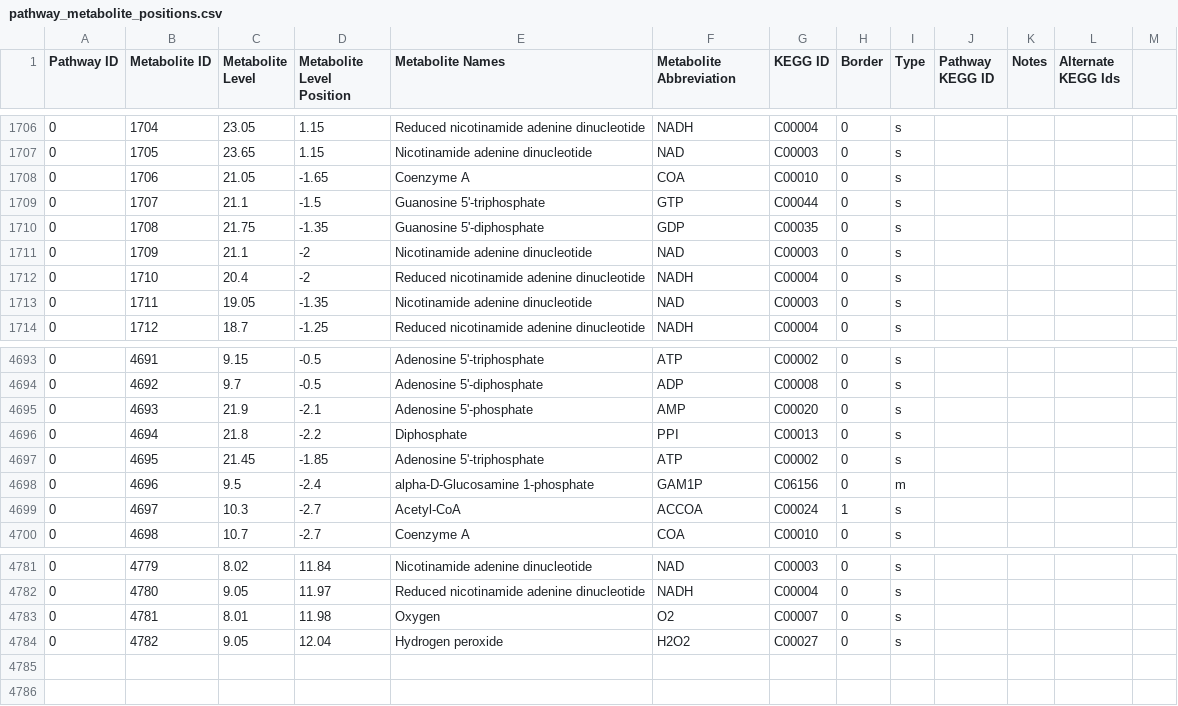
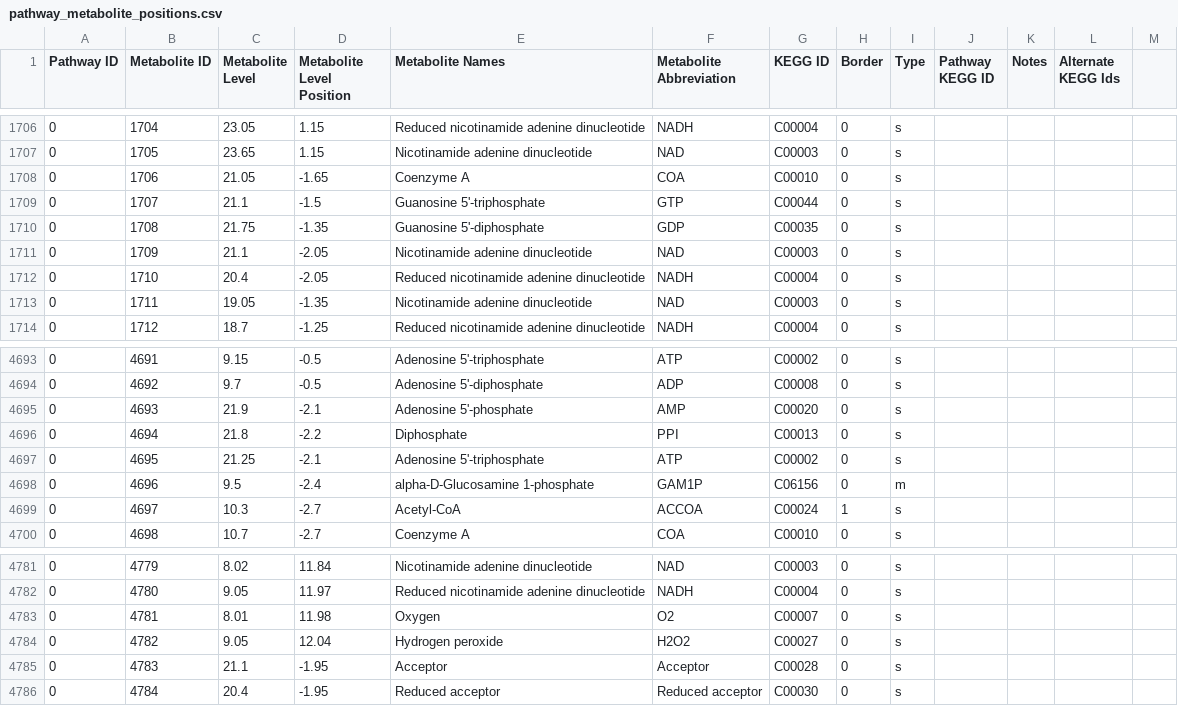
Before and after one commit to desmondlun/MOST, a CSV file: etc/visualization/pathway_metabolite_positions.csv, drawn as a sheet; only a part is shown, gaps mark what is left out.

```diff
--- a/etc/visualization/pathway_metabolite_positions.csv
+++ b/etc/visualization/pathway_metabolite_positions.csv
@@ -1710,4 +1710,4 @@ Pathway ID,Metabolite ID,Metabolite Level,Metabolite Level Position,Metabolite N
 0,1708,21.75,-1.35,Guanosine 5'-diphosphate,GDP,C00035,0,s,,,,
-0,1709,21.1,-2,Nicotinamide adenine dinucleotide,NAD,C00003,0,s,,,,
-0,1710,20.4,-2,Reduced nicotinamide adenine dinucleotide,NADH,C00004,0,s,,,,
+0,1709,21.1,-2.05,Nicotinamide adenine dinucleotide,NAD,C00003,0,s,,,,
+0,1710,20.4,-2.05,Reduced nicotinamide adenine dinucleotide,NADH,C00004,0,s,,,,
 0,1711,19.05,-1.35,Nicotinamide adenine dinucleotide,NAD,C00003,0,s,,,,
@@ -4696,3 +4696,3 @@ Pathway ID,Metabolite ID,Metabolite Level,Metabolite Level Position,Metabolite N
 0,4694,21.8,-2.2,Diphosphate,PPI,C00013,0,s,,,,
-0,4695,21.45,-1.85,Adenosine 5'-triphosphate,ATP,C00002,0,s,,,,
+0,4695,21.25,-2.1,Adenosine 5'-triphosphate,ATP,C00002,0,s,,,,
 0,4696,9.5,-2.4,alpha-D-Glucosamine 1-phosphate,GAM1P,C06156,0,m,,,,
@@ -4784 +4784,3 @@ Pathway ID,Metabolite ID,Metabolite Level,Metabolite Level Position,Metabolite N
 0,4782,9.05,12.04,Hydrogen peroxide,H2O2,C00027,0,s,,,,
+0,4783,21.1,-1.95,Acceptor,Acceptor,C00028,0,s,,,,
+0,4784,20.4,-1.95,Reduced acceptor,Reduced acceptor,C00030,0,s,,,,
```
Also changed, not shown: etc/visualization/pathways_reaction_positions.csv, 2 other files.
